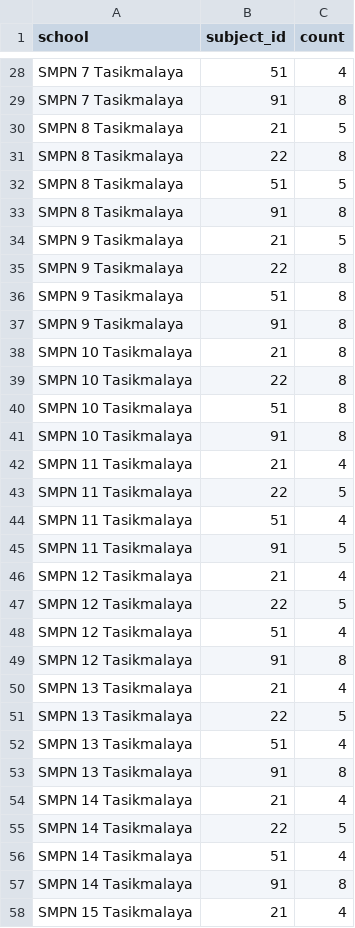
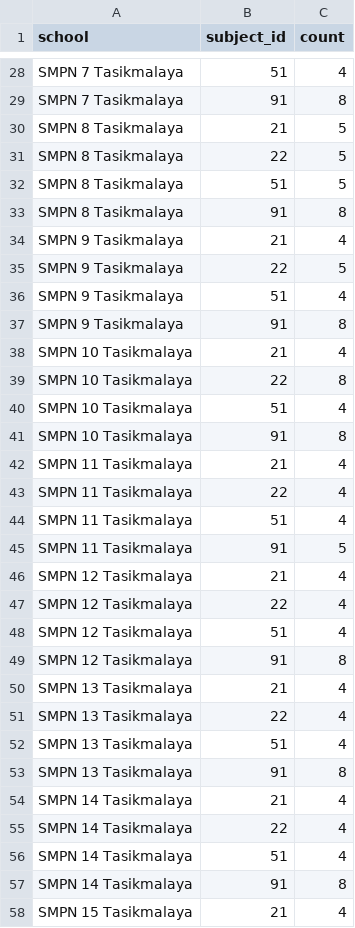
Before and after one commit to satyasantika/sistem-plp, a CSV file: database/seeders/csvs/maps.csv, drawn as a sheet; only a part is shown, gaps mark what is left out; the diff covers the shown part only.

```diff
--- a/database/seeders/csvs/maps.csv
+++ b/database/seeders/csvs/maps.csv
@@ -30,15 +30,15 @@ SMPN 7 Tasikmalaya,91,8
 SMPN 8 Tasikmalaya,21,5
-SMPN 8 Tasikmalaya,22,8
+SMPN 8 Tasikmalaya,22,5
 SMPN 8 Tasikmalaya,51,5
 SMPN 8 Tasikmalaya,91,8
-SMPN 9 Tasikmalaya,21,5
-SMPN 9 Tasikmalaya,22,8
-SMPN 9 Tasikmalaya,51,8
+SMPN 9 Tasikmalaya,21,4
+SMPN 9 Tasikmalaya,22,5
+SMPN 9 Tasikmalaya,51,4
 SMPN 9 Tasikmalaya,91,8
-SMPN 10 Tasikmalaya,21,8
+SMPN 10 Tasikmalaya,21,4
 SMPN 10 Tasikmalaya,22,8
-SMPN 10 Tasikmalaya,51,8
+SMPN 10 Tasikmalaya,51,4
 SMPN 10 Tasikmalaya,91,8
 SMPN 11 Tasikmalaya,21,4
-SMPN 11 Tasikmalaya,22,5
+SMPN 11 Tasikmalaya,22,4
 SMPN 11 Tasikmalaya,51,4
@@ -46,3 +46,3 @@ SMPN 11 Tasikmalaya,91,5
 SMPN 12 Tasikmalaya,21,4
-SMPN 12 Tasikmalaya,22,5
+SMPN 12 Tasikmalaya,22,4
 SMPN 12 Tasikmalaya,51,4
@@ -50,3 +50,3 @@ SMPN 12 Tasikmalaya,91,8
 SMPN 13 Tasikmalaya,21,4
-SMPN 13 Tasikmalaya,22,5
+SMPN 13 Tasikmalaya,22,4
 SMPN 13 Tasikmalaya,51,4
@@ -54,3 +54,3 @@ SMPN 13 Tasikmalaya,91,8
 SMPN 14 Tasikmalaya,21,4
-SMPN 14 Tasikmalaya,22,5
+SMPN 14 Tasikmalaya,22,4
 SMPN 14 Tasikmalaya,51,4
```
Also changed, not shown: 1 removed row and 25 edited cells elsewhere in this file, 5 other files.
